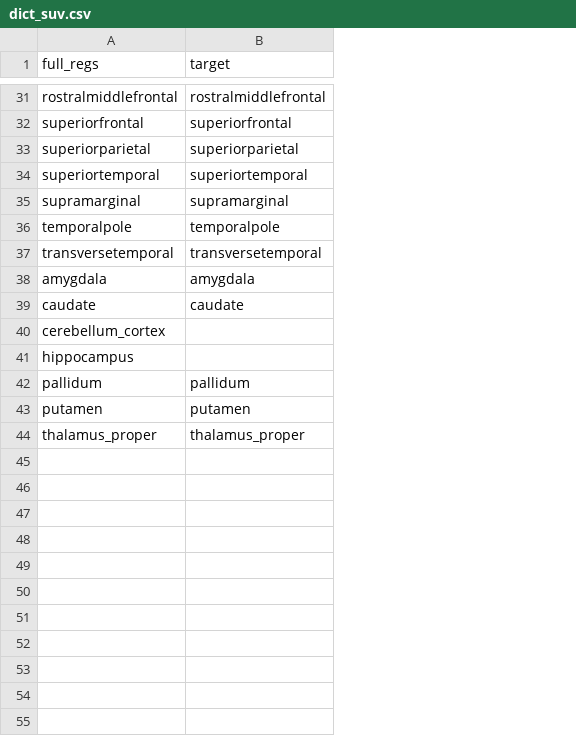
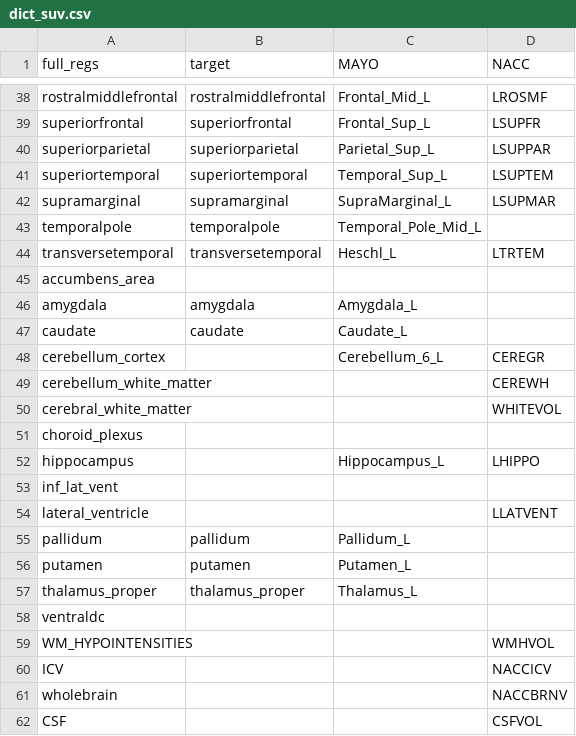
Before and after one commit to isaac-6/biodiscvr, a CSV file: inst/files/dict_suv.csv, drawn as a sheet; only a part is shown, gaps mark what is left out; the diff covers the shown part only; the diff names each change by its address in the sheet, - before the commit and + after, or states it on an @@ line.

Commit message:
Added Mayo and NACC regional names to the dictionary.

```diff
--- a/inst/files/dict_suv.csv
+++ b/inst/files/dict_suv.csv
+column C (MAYO), rows 38-44: Frontal_Mid_L | Frontal_Sup_L | Parietal_Sup_L | Temporal_Sup_L | SupraMarginal_L | Temporal_Pole_Mid_L | Heschl_L; rows 46-48: Amygdala_L | Caudate_L | Cerebellum_6_L; row 52: Hippocampus_L; rows 55-57: Pallidum_L | Putamen_L | Thalamus_L
+column D (NACC), rows 38-44: LROSMF | LSUPFR | LSUPPAR | LSUPTEM | LSUPMAR |  | LTRTEM; row 48: CEREGR; row 52: LHIPPO
+row 45: accumbens_area
+row 49: cerebellum_white_matter |  |  | CEREWH
+row 50: cerebral_white_matter |  |  | WHITEVOL
+row 51: choroid_plexus
+row 53: inf_lat_vent
+row 54: lateral_ventricle |  |  | LLATVENT
+row 58: ventraldc
+row 59: WM_HYPOINTENSITIES |  |  | WMHVOL
+row 60: ICV |  |  | NACCICV
+row 61: wholebrain |  |  | NACCBRNV
+row 62: CSF |  |  | CSFVOL
```
Also changed, not shown: 7 added rows and 1 moved row elsewhere in this file.
